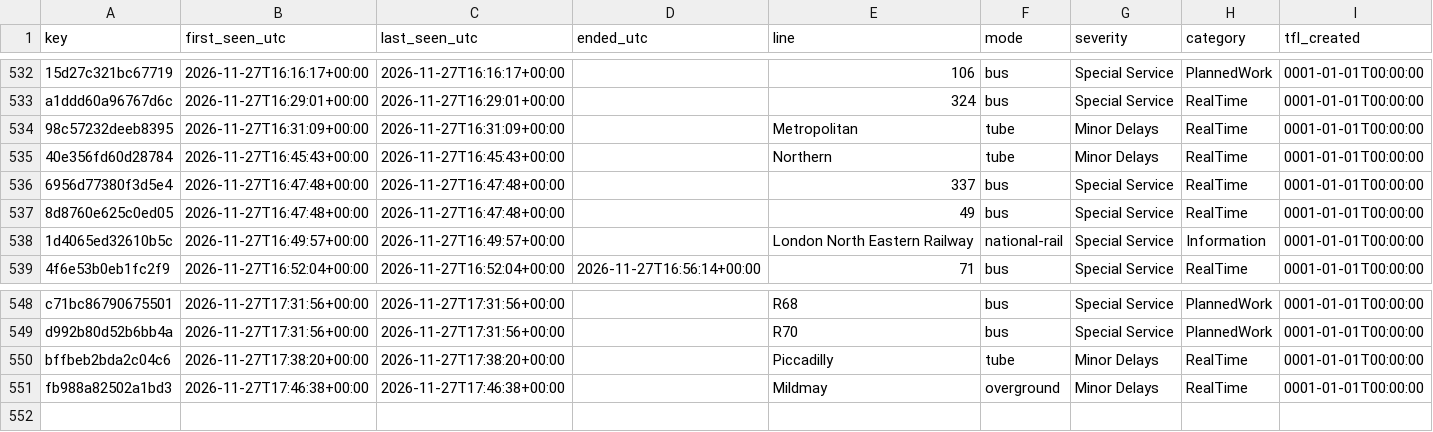
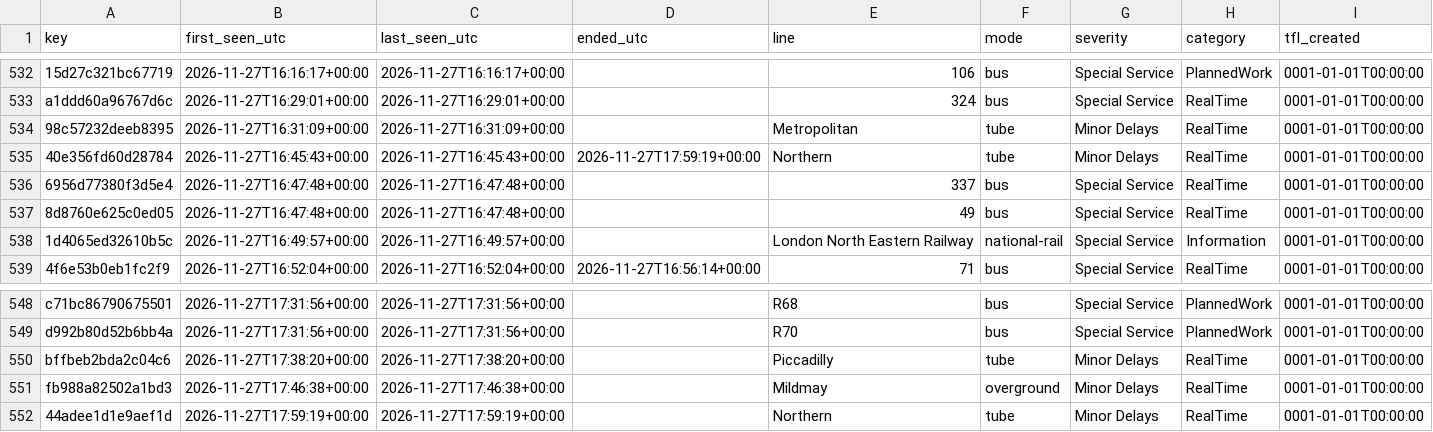
Before and after one commit to amiralichalabi/TfL_report, a CSV file: disruptions.csv, drawn as a sheet; only a part is shown, gaps mark what is left out; rows hold the shown columns only; the diff names each change by its address in the sheet, - before the commit and + after, or states it on an @@ line.

Commit message:
update disruptions

```diff
--- a/disruptions.csv
+++ b/disruptions.csv
-D535 (ended_utc): (empty)
+D535 (ended_utc): 2026-11-27T17:59:19+00:00
+row 552: 44adee1d1e9aef1d | 2026-11-27T17:59:19+00:00 | 2026-11-27T17:59:19+00:00 |  | Northern | tube | Minor Delays | RealTime | 0001-01-01T00:00:00
```
Also changed, not shown: 1 other file.
